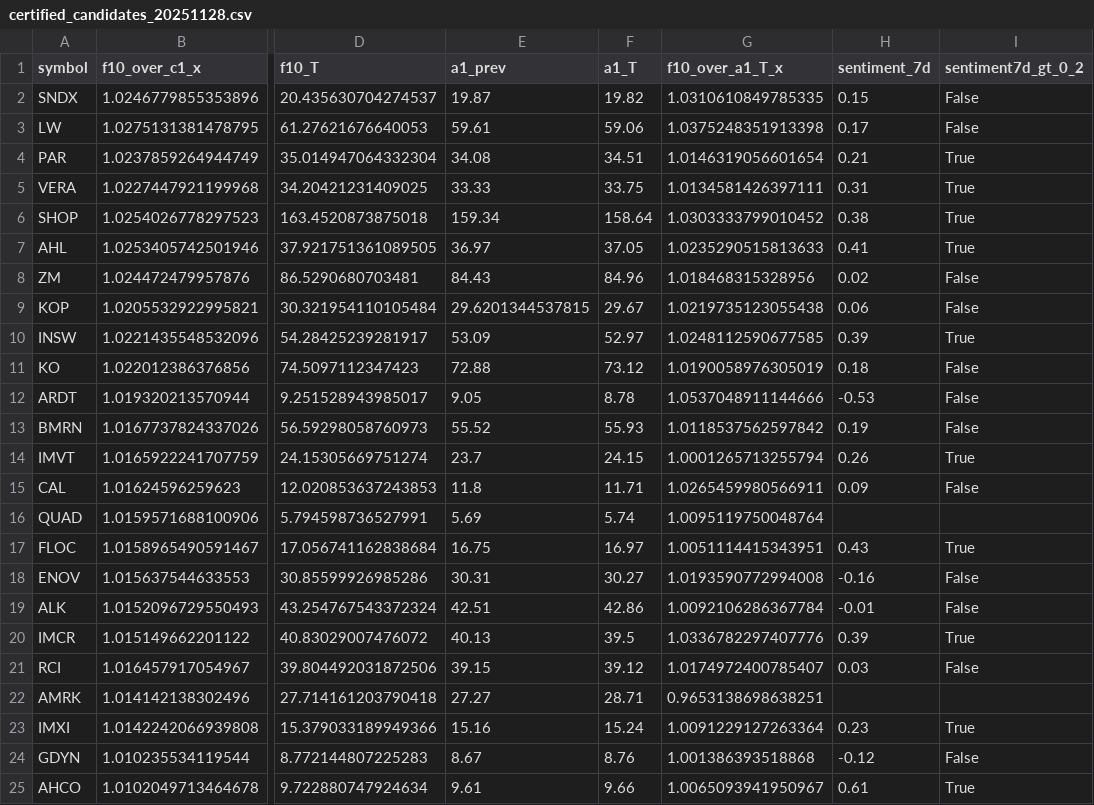
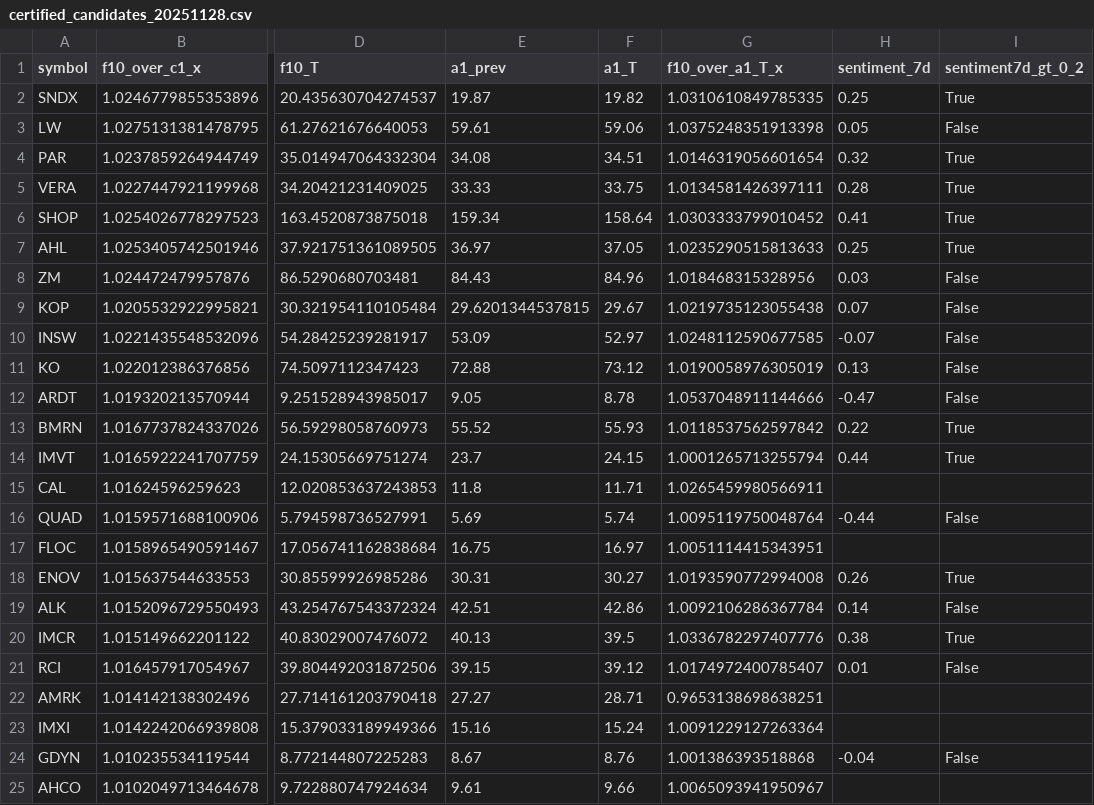
Before and after one commit to TheEMeraldNetwork/Daily_LSTM, a CSV file: App/data/certified_candidates_20251128.csv, drawn as a sheet; only a part is shown, gaps mark what is left out; the diff covers the shown part only; the diff names each change by its address in the sheet, - before the commit and + after, or states it on an @@ line.

```diff
--- a/App/data/certified_candidates_20251128.csv
+++ b/App/data/certified_candidates_20251128.csv
-H2 (sentiment_7d): 0.15
+H2 (sentiment_7d): 0.25
-I2 (sentiment7d_gt_0_2): False
+I2 (sentiment7d_gt_0_2): True
-H3 (sentiment_7d): 0.17
+H3 (sentiment_7d): 0.05
-H4 (sentiment_7d): 0.21
+H4 (sentiment_7d): 0.32
-H5 (sentiment_7d): 0.31
+H5 (sentiment_7d): 0.28
-H6 (sentiment_7d): 0.38
+H6 (sentiment_7d): 0.41
-H7 (sentiment_7d): 0.41
+H7 (sentiment_7d): 0.25
-H8 (sentiment_7d): 0.02
+H8 (sentiment_7d): 0.03
-H9 (sentiment_7d): 0.06
+H9 (sentiment_7d): 0.07
-H10 (sentiment_7d): 0.39
+H10 (sentiment_7d): -0.07
-I10 (sentiment7d_gt_0_2): True
+I10 (sentiment7d_gt_0_2): False
-H11 (sentiment_7d): 0.18
+H11 (sentiment_7d): 0.13
-H12 (sentiment_7d): -0.53
+H12 (sentiment_7d): -0.47
-H13 (sentiment_7d): 0.19
+H13 (sentiment_7d): 0.22
-I13 (sentiment7d_gt_0_2): False
+I13 (sentiment7d_gt_0_2): True
-H14 (sentiment_7d): 0.26
+H14 (sentiment_7d): 0.44
-H15 (sentiment_7d): 0.09
+H15 (sentiment_7d): (empty)
-I15 (sentiment7d_gt_0_2): False
+I15 (sentiment7d_gt_0_2): (empty)
-H16 (sentiment_7d): (empty)
+H16 (sentiment_7d): -0.44
-I16 (sentiment7d_gt_0_2): (empty)
+I16 (sentiment7d_gt_0_2): False
-H17 (sentiment_7d): 0.43
+H17 (sentiment_7d): (empty)
-I17 (sentiment7d_gt_0_2): True
+I17 (sentiment7d_gt_0_2): (empty)
-H18 (sentiment_7d): -0.16
+H18 (sentiment_7d): 0.26
-I18 (sentiment7d_gt_0_2): False
+I18 (sentiment7d_gt_0_2): True
-H19 (sentiment_7d): -0.01
+H19 (sentiment_7d): 0.14
-H20 (sentiment_7d): 0.39
+H20 (sentiment_7d): 0.38
-H21 (sentiment_7d): 0.03
+H21 (sentiment_7d): 0.01
-H23 (sentiment_7d): 0.23
+H23 (sentiment_7d): (empty)
-I23 (sentiment7d_gt_0_2): True
+I23 (sentiment7d_gt_0_2): (empty)
-H24 (sentiment_7d): -0.12
+H24 (sentiment_7d): -0.04
-H25 (sentiment_7d): 0.61
+H25 (sentiment_7d): (empty)
-I25 (sentiment7d_gt_0_2): True
+I25 (sentiment7d_gt_0_2): (empty)
```
Also changed, not shown: 75 edited cells elsewhere in this file, App/data/analysis/momentum_kpis_latest.csv, 6 other files.
